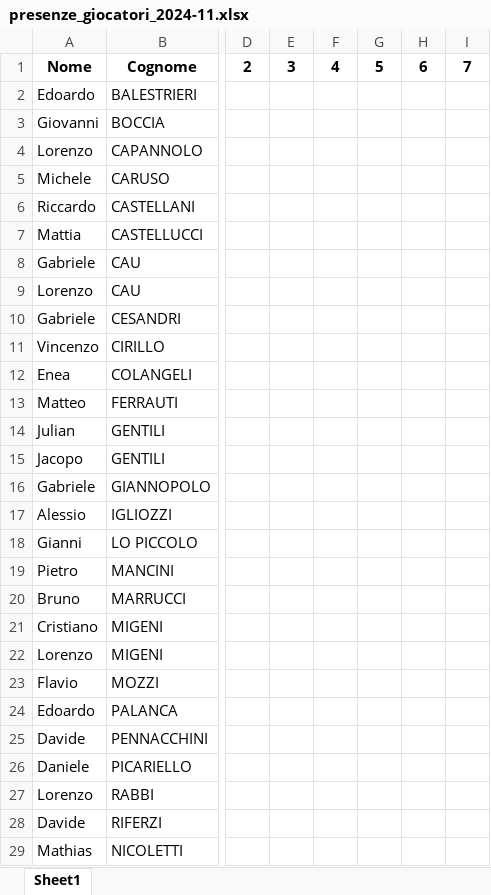
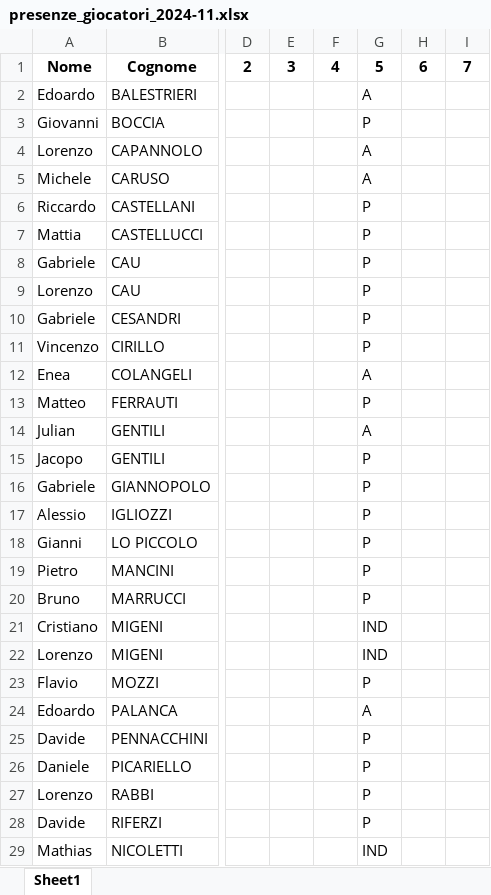
Before and after one commit to alesco1973/ASA_SGS, an Excel workbook: presenze_giocatori_2024-11.xlsx, sheet Sheet1, drawn as a sheet; only a part is shown, gaps mark what is left out; values as stored, in another font and other column widths than the file's, no borders; the diff covers the shown part only; the diff names each change by its address in the sheet, - before the commit and + after, or states it on an @@ line.

```diff
--- a/presenze_giocatori_2024-11.xlsx (sheet Sheet1)
+++ b/presenze_giocatori_2024-11.xlsx (sheet Sheet1)
-G2: (empty)
+G2: A
-G3: (empty)
+G3: P
-G4:G5: (empty)
+G4:G5: A
-G6:G11: (empty)
+G6:G11: P
-G12: (empty)
+G12: A
-G13: (empty)
+G13: P
-G14: (empty)
+G14: A
-G15:G20: (empty)
+G15:G20: P
-G21:G22: (empty)
+G21:G22: IND
-G23: (empty)
+G23: P
-G24: (empty)
+G24: A
-G25:G28: (empty)
+G25:G28: P
-G29: (empty)
+G29: IND
```
Also changed, not shown: 5 edited cells elsewhere in this sheet, 2 other files.
